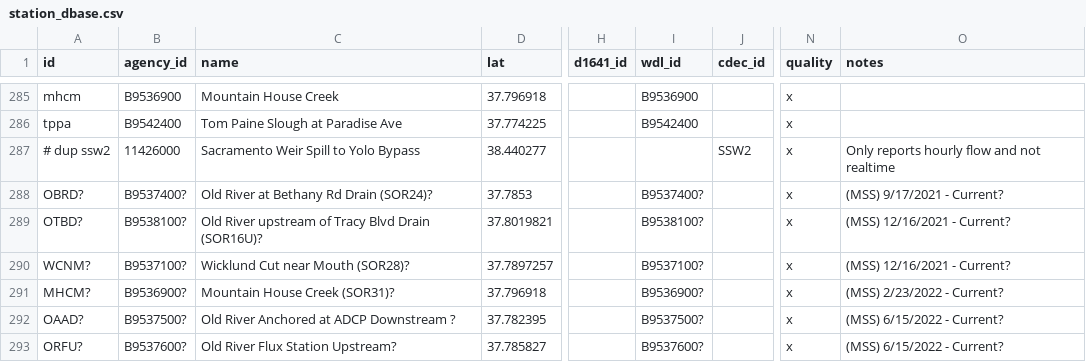
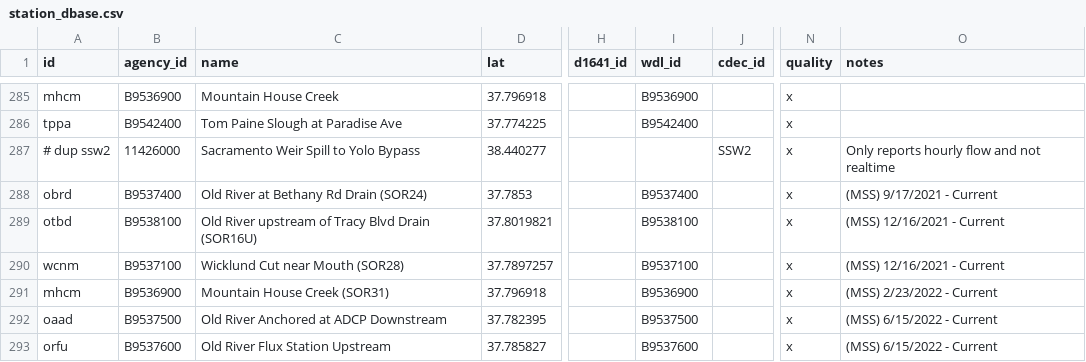
Before and after one commit to CADWRDeltaModeling/dms_datastore, a CSV file: dms_datastore/config_data/station_dbase.csv, drawn as a sheet; only a part is shown, gaps mark what is left out; the diff covers the shown part only; the diff names each change by its address in the sheet, - before the commit and + after, or states it on an @@ line.

Commit message:
fixing UnicodeDecodeError for station_dbase.csv

```diff
--- a/dms_datastore/config_data/station_dbase.csv
+++ b/dms_datastore/config_data/station_dbase.csv
-A288 (id): OBRD?
+A288 (id): obrd
-B288 (agency_id): B9537400?
+B288 (agency_id): B9537400
-C288 (name): Old River at Bethany Rd Drain (SOR24)?
+C288 (name): Old River at Bethany Rd Drain (SOR24)
-I288 (wdl_id): B9537400?
+I288 (wdl_id): B9537400
-O288 (notes): (MSS) 9/17/2021 - Current?
+O288 (notes): (MSS) 9/17/2021 - Current
-A289 (id): OTBD?
+A289 (id): otbd
-B289 (agency_id): B9538100?
+B289 (agency_id): B9538100
-C289 (name): …Blvd Drain (SOR16U)?
+C289 (name): …Blvd Drain (SOR16U)
-I289 (wdl_id): B9538100?
+I289 (wdl_id): B9538100
-O289:O290 (notes): (MSS) 12/16/2021 - Current?
+O289:O290 (notes): (MSS) 12/16/2021 - Current
-A290 (id): WCNM?
+A290 (id): wcnm
-B290 (agency_id): B9537100?
+B290 (agency_id): B9537100
-C290 (name): Wicklund Cut near Mouth (SOR28)?
+C290 (name): Wicklund Cut near Mouth (SOR28)
-I290 (wdl_id): B9537100?
+I290 (wdl_id): B9537100
-A291 (id): MHCM?
+A291 (id): mhcm
-B291 (agency_id): B9536900?
+B291 (agency_id): B9536900
-C291 (name): Mountain House Creek (SOR31)?
+C291 (name): Mountain House Creek (SOR31)
-I291 (wdl_id): B9536900?
+I291 (wdl_id): B9536900
-O291 (notes): (MSS) 2/23/2022 - Current?
+O291 (notes): (MSS) 2/23/2022 - Current
-A292 (id): OAAD?
+A292 (id): oaad
-B292 (agency_id): B9537500?
+B292 (agency_id): B9537500
-C292 (name): Old River Anchored at ADCP Downstream ?
+C292 (name): Old River Anchored at ADCP Downstream
-I292 (wdl_id): B9537500?
+I292 (wdl_id): B9537500
-O292:O293 (notes): (MSS) 6/15/2022 - Current?
+O292:O293 (notes): (MSS) 6/15/2022 - Current
-A293 (id): ORFU?
+A293 (id): orfu
-B293 (agency_id): B9537600?
+B293 (agency_id): B9537600
-C293 (name): Old River Flux Station Upstream?
+C293 (name): Old River Flux Station Upstream
-I293 (wdl_id): B9537600?
+I293 (wdl_id): B9537600
```
Also changed, not shown: 41 edited cells elsewhere in this file.
